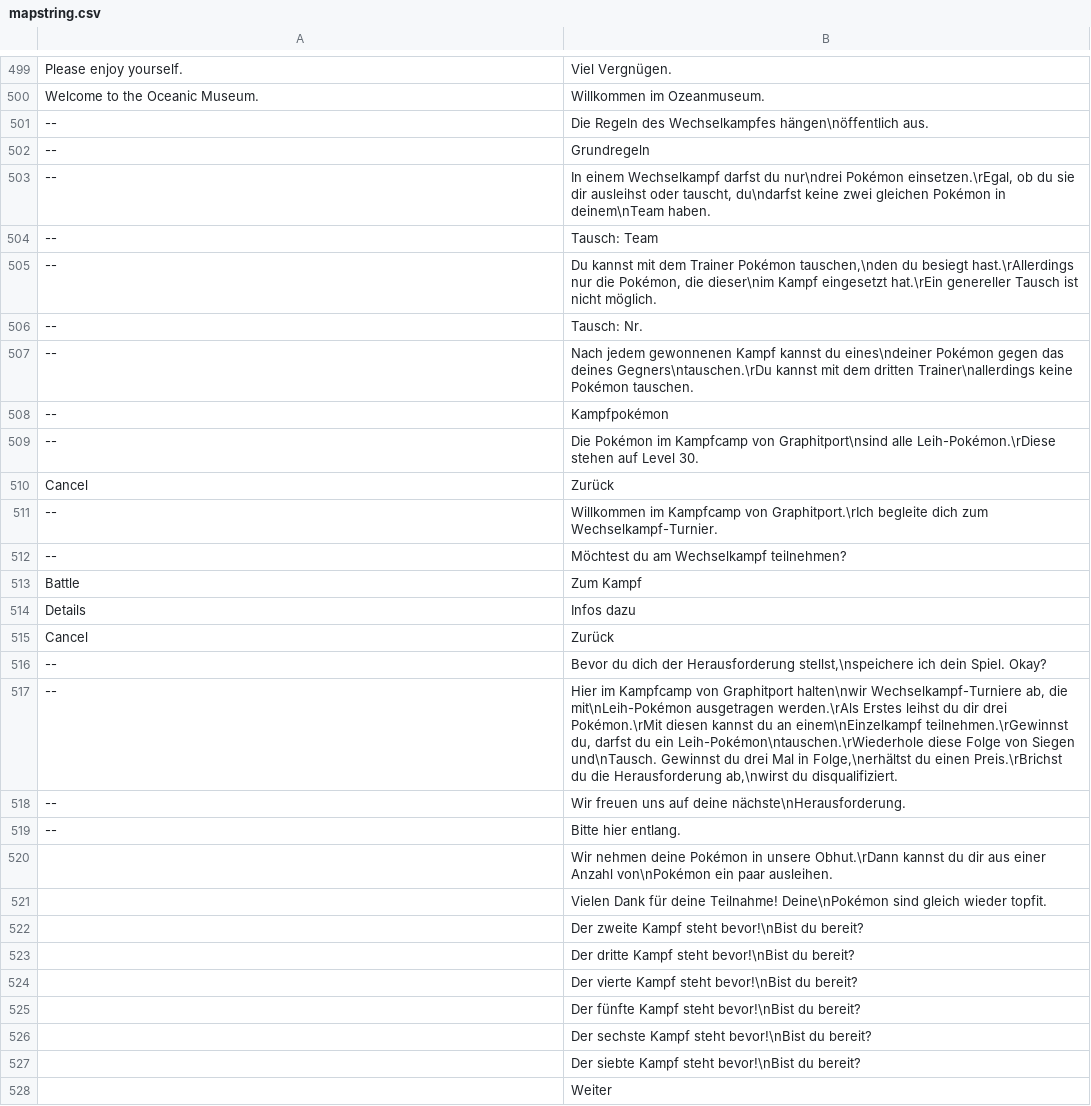
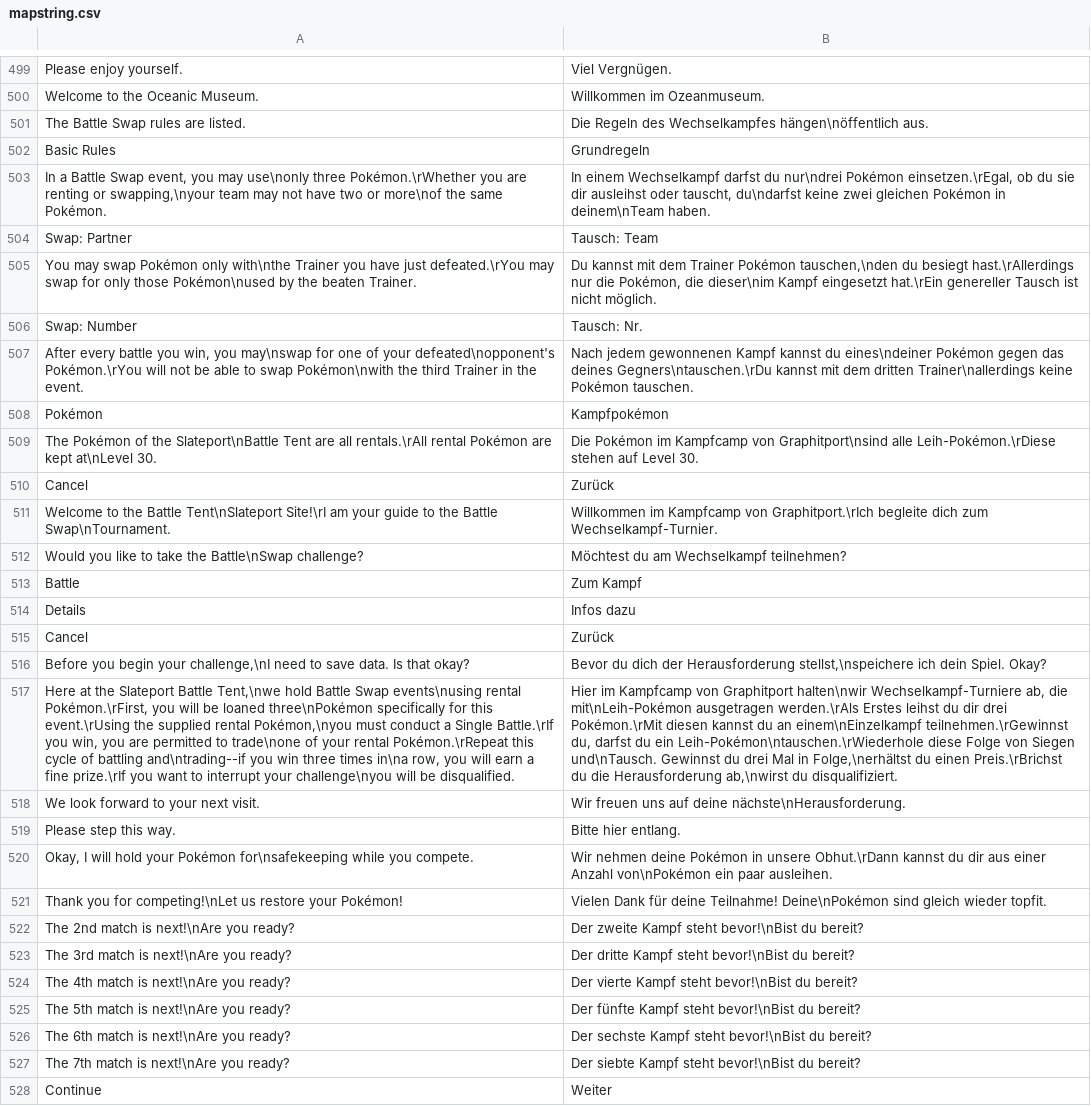
Before and after one commit to neo-engine/fsdata, a CSV file: data/strings/mapstring.csv, drawn as a sheet; only a part is shown, gaps mark what is left out; the diff covers the shown part only; the diff names each change by its address in the sheet, - before the commit and + after, or states it on an @@ line.

Commit message:
strings

```diff
--- a/data/strings/mapstring.csv
+++ b/data/strings/mapstring.csv
-A501: --
+A501: The Battle Swap rules are listed.
-A502: --
+A502: Basic Rules
-A503: --
+A503: In a Battle Swap event, you may use\nonly three Pokémon.\rWhether you are renting or swapping,\nyour team may not have two or more\nof the same Pokémon.
-A504: --
+A504: Swap: Partner
-A505: --
+A505: You may swap Pokémon only with\nthe Trainer you have just defeated.\rYou may swap for only those Pokémon\nused by the beaten Trainer.
-A506: --
+A506: Swap: Number
-A507: --
+A507: After every battle you win, you may\nswap for one of your defeated\nopponent's Pokémon.\rYou will not be able to swap Pokémon\nwith the third Trainer in the event.
-A508: --
+A508: Pokémon
-A509: --
+A509: The Pokémon of the Slateport\nBattle Tent are all rentals.\rAll rental Pokémon are kept at\nLevel 30.
-A511: --
+A511: Welcome to the Battle Tent\nSlateport Site!\rI am your guide to the Battle Swap\nTournament.
-A512: --
+A512: Would you like to take the Battle\nSwap challenge?
-A516: --
+A516: Before you begin your challenge,\nI need to save data. Is that okay?
-A517: --
+A517: Here at the Slateport Battle Tent,\nwe hold Battle Swap events\nusing rental Pokémon.\rFirst, you will be loaned three\nPokémon specifically for this event.\rUsing the supplied rental Pokémon,\nyou must conduct a Single Battle.\rIf you win, you are permitted to trade\none of your rental Pokémon.\rRepeat this cycle of battling and\ntrading--if you win three times in\na row, you will earn a fine prize.\rIf you want to interrupt your challenge\nyou will be disqualified.
-A518: --
+A518: We look forward to your next visit.
-A519: --
+A519: Please step this way.
-A520: (empty)
+A520: Okay, I will hold your Pokémon for\nsafekeeping while you compete.
-A521: (empty)
+A521: Thank you for competing!\nLet us restore your Pokémon!
-A522: (empty)
+A522: The 2nd match is next!\nAre you ready?
-A523: (empty)
+A523: The 3rd match is next!\nAre you ready?
-A524: (empty)
+A524: The 4th match is next!\nAre you ready?
-A525: (empty)
+A525: The 5th match is next!\nAre you ready?
-A526: (empty)
+A526: The 6th match is next!\nAre you ready?
-A527: (empty)
+A527: The 7th match is next!\nAre you ready?
-A528: (empty)
+A528: Continue
```
Also changed, not shown: 5 edited cells elsewhere in this file.
